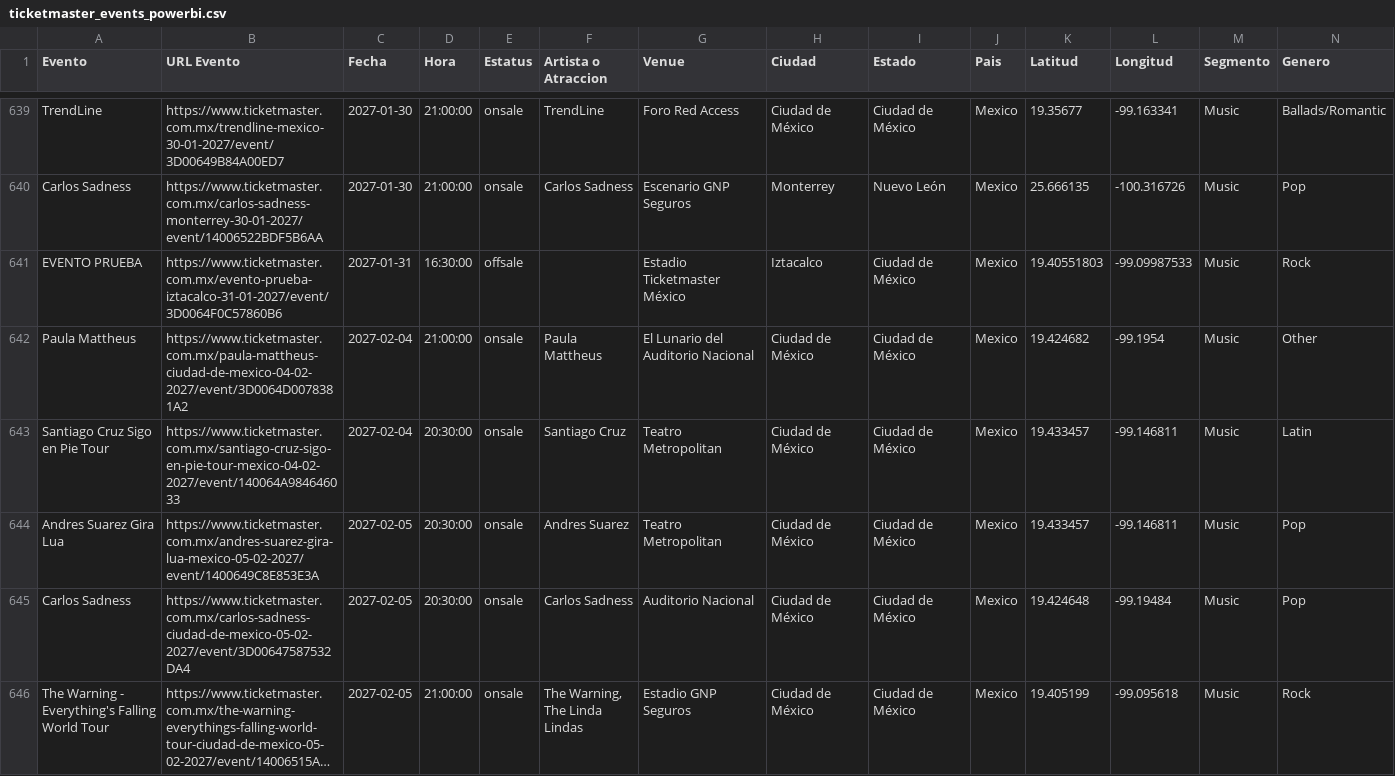
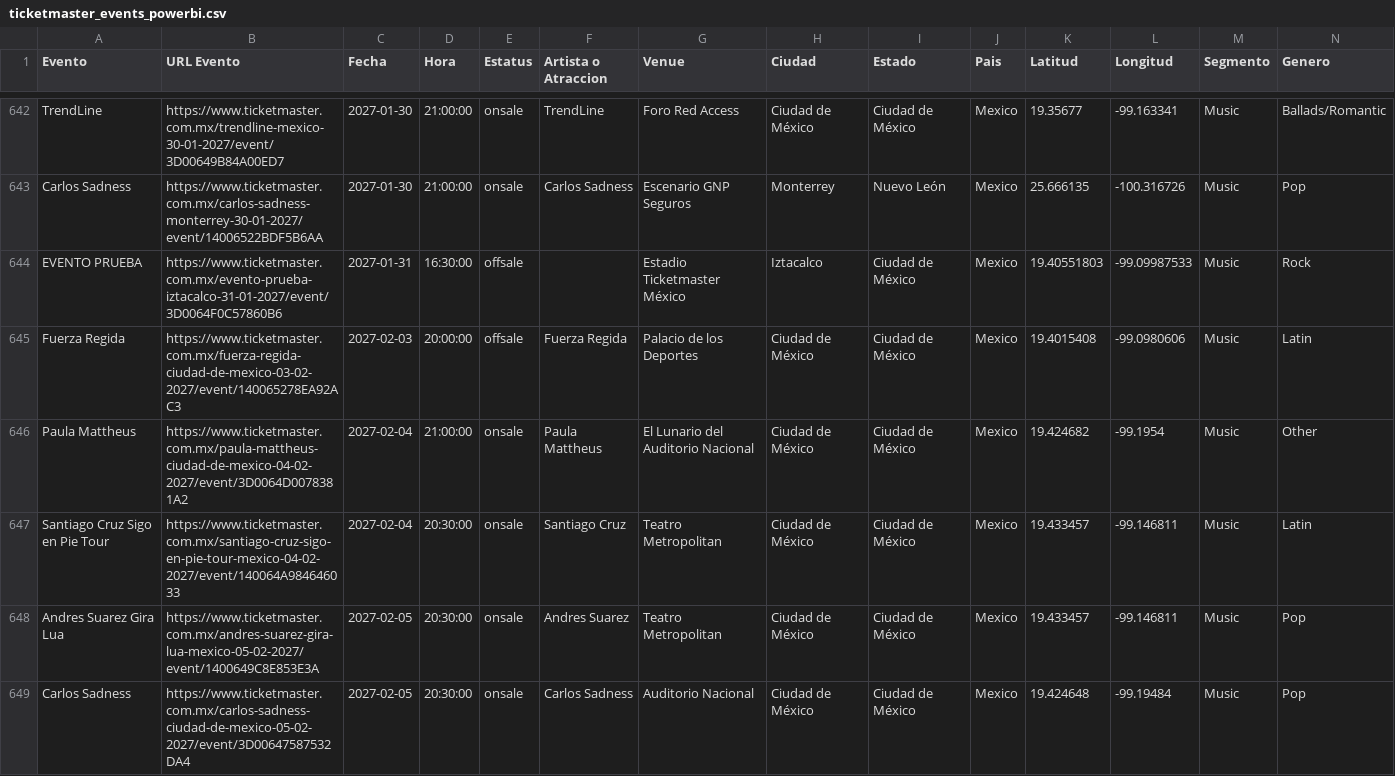
Before and after one commit to DavidCastilloSKT/analisis-oferta-musical-mexico-ticketmaster, a CSV file: data/processed/ticketmaster_events_powerbi.csv, drawn as a sheet; only a part is shown, gaps mark what is left out; the shorter side is filled out with more unchanged rows; long unchanged cells end in …; rows hold the shown columns only; the diff covers the shown part only; the diff names each change by its address in the sheet, - before the commit and + after, or states it on an @@ line.

```diff
--- a/data/processed/ticketmaster_events_powerbi.csv
+++ b/data/processed/ticketmaster_events_powerbi.csv
+row 645: Fuerza Regida | https://www.ticketmaster.com.mx/fuerza-regida-ciudad-de-mexico-03-02-2027/event/140065278EA92AC3 | 2027-02-03 | 20:00:00 | offsale | Fuerza Regida | Palacio de los Deportes | Ciudad de México | Ciudad de México | Mexico | 19.4015408 | -99.0980606 | Music | Latin
```
Also changed, not shown: 6 added rows and 1 edited cell elsewhere in this file, data/processed/ticketmaster_events_mx_music.csv.
